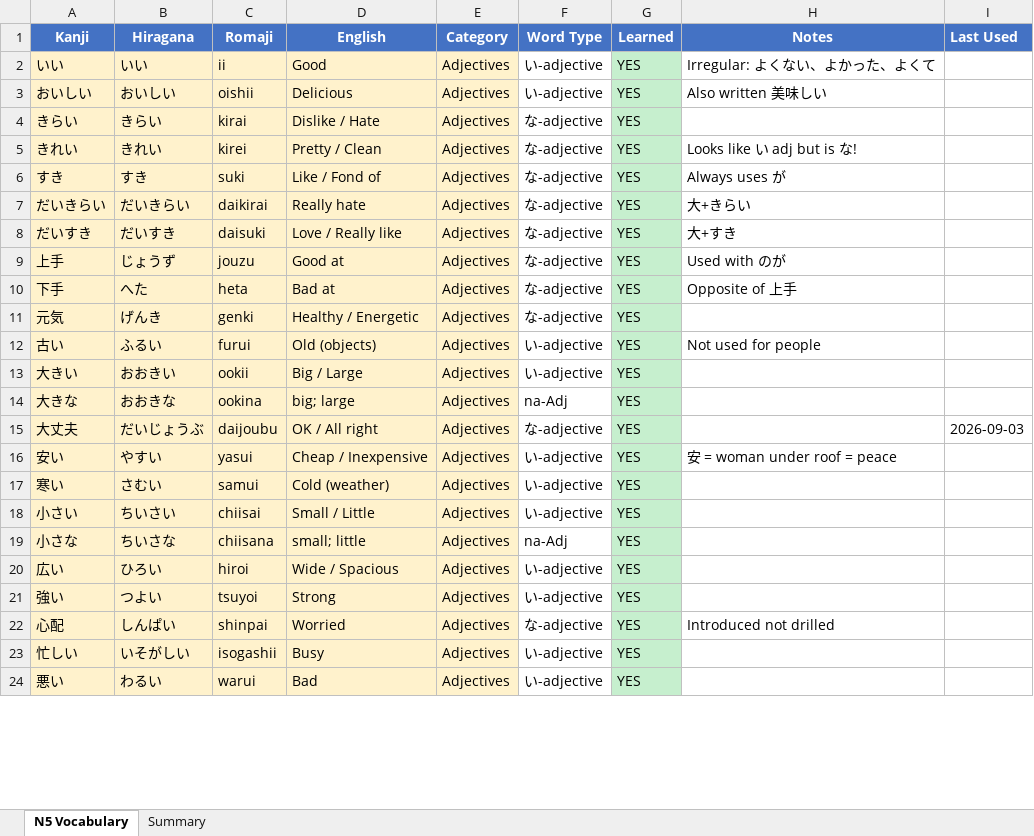
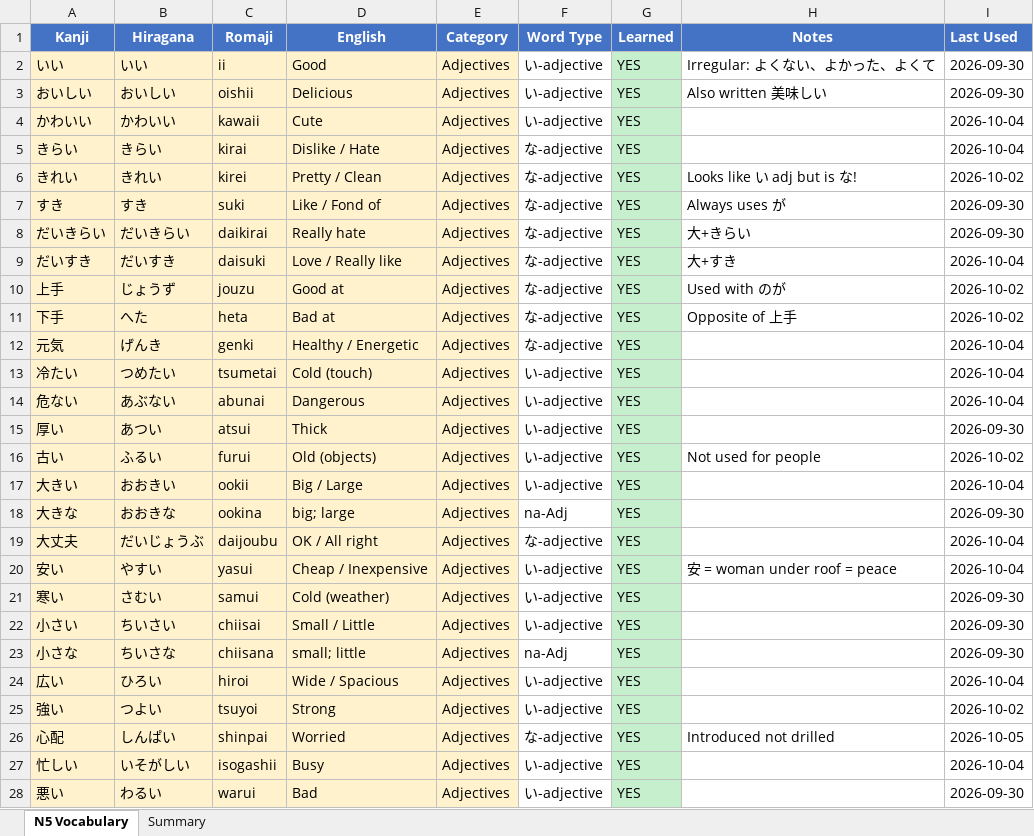
Before and after one commit to StuMan8424-Claude/n5-vocab-app, an Excel workbook: japanese_n5_vocabulary_updated.xlsx, sheet N5 Vocabulary, drawn as a sheet; only a part is shown; values as stored, in another font and other column widths than the file's, no borders; addresses are those after the commit; the diff covers the shown part only; the diff names each change by its address in the sheet, - before the commit and + after, or states it on an @@ line.

```diff
--- a/japanese_n5_vocabulary_updated.xlsx (sheet N5 Vocabulary)
+++ b/japanese_n5_vocabulary_updated.xlsx (sheet N5 Vocabulary)
-I2:I3 (Last Used): (empty)
+I2:I3 (Last Used): 2026-09-30
+row 4: かわいい | かわいい | kawaii | Cute | Adjectives | い-adjective | YES |  | 2026-10-04
-I5 (Last Used): (empty)
+I5 (Last Used): 2026-10-04
-I6 (Last Used): (empty)
+I6 (Last Used): 2026-10-02
-I7:I8 (Last Used): (empty)
+I7:I8 (Last Used): 2026-09-30
-I9 (Last Used): (empty)
+I9 (Last Used): 2026-10-04
-I10:I11 (Last Used): (empty)
+I10:I11 (Last Used): 2026-10-02
-I12 (Last Used): (empty)
+I12 (Last Used): 2026-10-04
+row 13: 冷たい | つめたい | tsumetai | Cold (touch) | Adjectives | い-adjective | YES |  | 2026-10-04
+row 14: 危ない | あぶない | abunai | Dangerous | Adjectives | い-adjective | YES |  | 2026-10-04
+row 15: 厚い | あつい | atsui | Thick | Adjectives | い-adjective | YES |  | 2026-09-30
-I16 (Last Used): (empty)
+I16 (Last Used): 2026-10-02
-I17 (Last Used): (empty)
+I17 (Last Used): 2026-10-04
-I18 (Last Used): (empty)
+I18 (Last Used): 2026-09-30
-I19 (Last Used): 2026-09-03
+I19 (Last Used): 2026-10-04
-I20 (Last Used): (empty)
+I20 (Last Used): 2026-10-04
-I21:I23 (Last Used): (empty)
+I21:I23 (Last Used): 2026-09-30
-I24 (Last Used): (empty)
+I24 (Last Used): 2026-10-04
-I25 (Last Used): (empty)
+I25 (Last Used): 2026-10-02
-I26 (Last Used): (empty)
+I26 (Last Used): 2026-10-05
-I27 (Last Used): (empty)
+I27 (Last Used): 2026-10-04
-I28 (Last Used): (empty)
+I28 (Last Used): 2026-09-30
```
Also changed, not shown: 13 added rows, 16 removed rows and 176 edited cells elsewhere in this sheet, sheet Summary.
